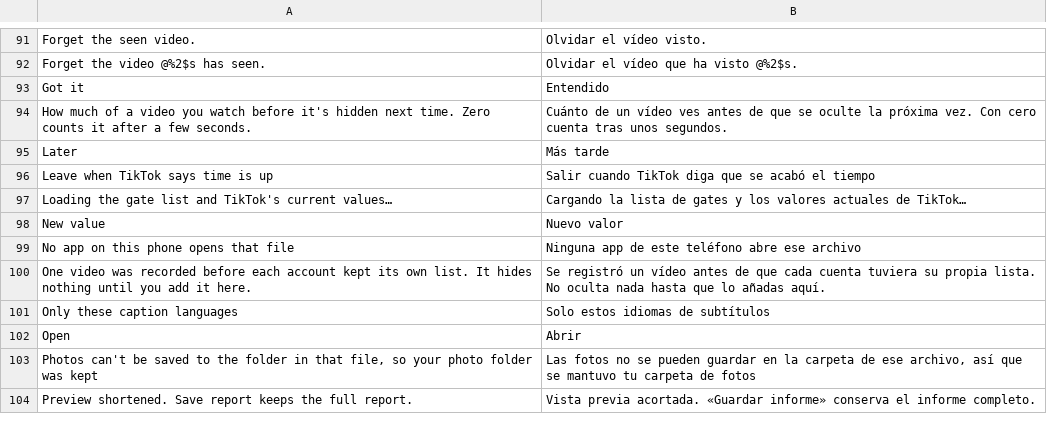
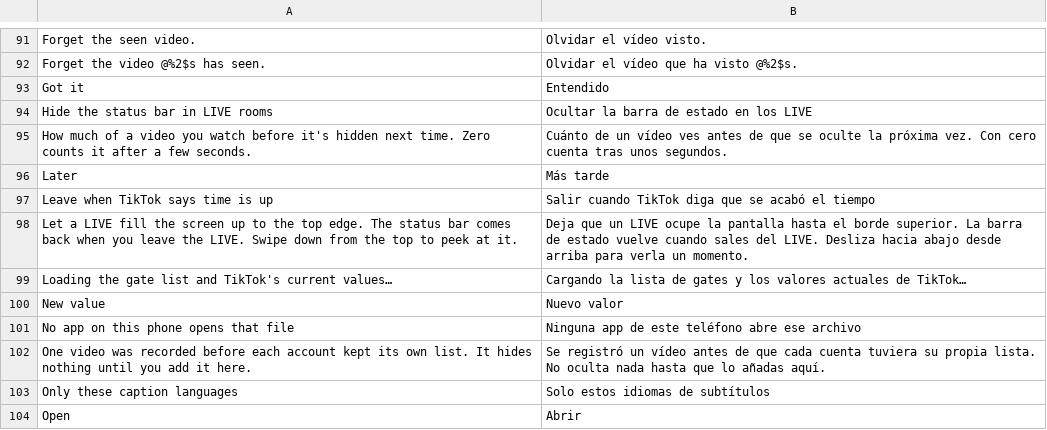
Before and after one commit to BlackGold8282/HushFeed, a TSV file: extensions/tiktok/src/main/l10n/es.tsv, drawn as a sheet; only a part is shown, gaps mark what is left out; the shorter side is filled out with more unchanged rows.

```diff
--- a/extensions/tiktok/src/main/l10n/es.tsv
+++ b/extensions/tiktok/src/main/l10n/es.tsv
@@ -93,2 +93,3 @@ Forget the video @%2$s has seen.	Olvidar el vídeo que ha visto @%2$s.
 Got it	Entendido
+Hide the status bar in LIVE rooms	Ocultar la barra de estado en los LIVE
 How much of a video you watch before it's hidden next time. Zero counts it after a few seconds.	Cuánto de un vídeo ves antes de que se oculte la próxima vez. Con cero cuenta tras unos segundos.
@@ -96,2 +97,3 @@ Later	Más tarde
 Leave when TikTok says time is up	Salir cuando TikTok diga que se acabó el tiempo
+Let a LIVE fill the screen up to the top edge. The status bar comes back when you leave the LIVE. Swipe down from the top to peek at it.	Deja que un LIVE ocupe la pantalla hasta el borde superior. La barra de estado vuelve cuando sales del LIVE. Desliza hacia abajo desde arriba para verla un momento.
 Loading the gate list and TikTok's current values…	Cargando la lista de gates y los valores actuales de TikTok…
```
Also changed, not shown: extensions/tiktok/src/main/l10n/de.tsv, extensions/tiktok/src/main/l10n/en.csv, 15 other files.
